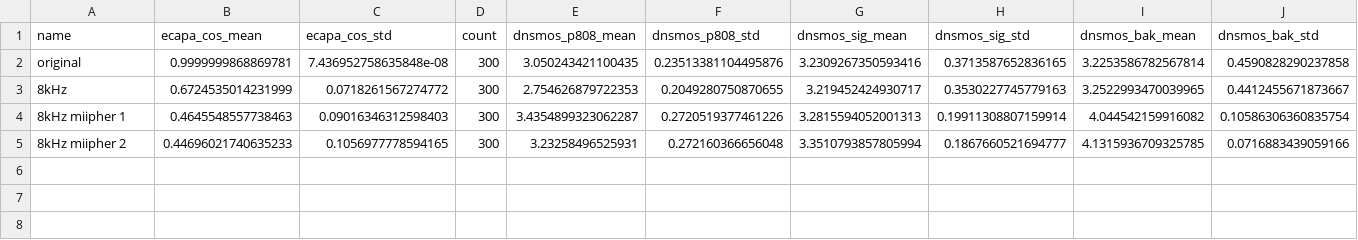
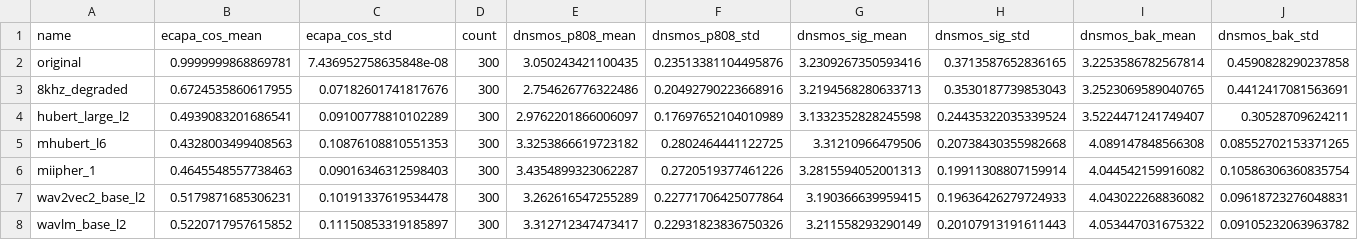
Before and after one commit to Atotti/miipher-2, a CSV file: results/summary_8khz.csv, drawn as a sheet; only a part is shown; removed rows and columns are numbered as before the commit, all else as after; rows hold the shown columns only; the diff names each change by its address in the sheet, - before the commit and + after, or states it on an @@ line.

```diff
--- a/results/summary_8khz.csv
+++ b/results/summary_8khz.csv
-row 3: 8kHz | 0.6724535014231999 | 0.0718261567274772 | 300 | 2.754626879722353 | 0.2049280750870655 | 3.219452424930717 | 0.3530227745779163 | 3.2522993470039965 | 0.4412455671873667
+row 3: 8khz_degraded | 0.6724535860617955 | 0.07182601741817676 | 300 | 2.754626776322486 | 0.20492790223668916 | 3.2194568280633713 | 0.3530187739853043 | 3.2523069589040765 | 0.4412417081563691
+row 4: hubert_large_l2 | 0.4939083201686541 | 0.09100778810102289 | 300 | 2.9762201866006097 | 0.17697652104010989 | 3.1332352828245598 | 0.24435322035339524 | 3.5224471241749407 | 0.30528709624211
+row 5: mhubert_l6 | 0.4328003499408563 | 0.10876108810551353 | 300 | 3.3253866619723182 | 0.2802464441122725 | 3.31210966479506 | 0.20738430355982668 | 4.089147848566308 | 0.08552702153371265
-A6 (name): 8kHz miipher 1
+A6 (name): miipher_1
-row 5: 8kHz miipher 2 | 0.44696021740635233 | 0.1056977778594165 | 300 | 3.23258496525931 | 0.272160366656048 | 3.3510793857805994 | 0.1867660521694777 | 4.1315936709325785 | 0.0716883439059166
+row 7: wav2vec2_base_l2 | 0.5179871685306231 | 0.10191337619534478 | 300 | 3.262616547255289 | 0.22771706425077864 | 3.190366639959415 | 0.19636426279724933 | 4.043022268836082 | 0.09618723276048831
+row 8: wavlm_base_l2 | 0.5220717957615852 | 0.11150853319185897 | 300 | 3.312712347473417 | 0.22931823836750326 | 3.211558293290149 | 0.20107913191611443 | 4.053447031675322 | 0.09105232063963782
```
Also changed, not shown: results/summary_degrade.csv, 41 other files.
